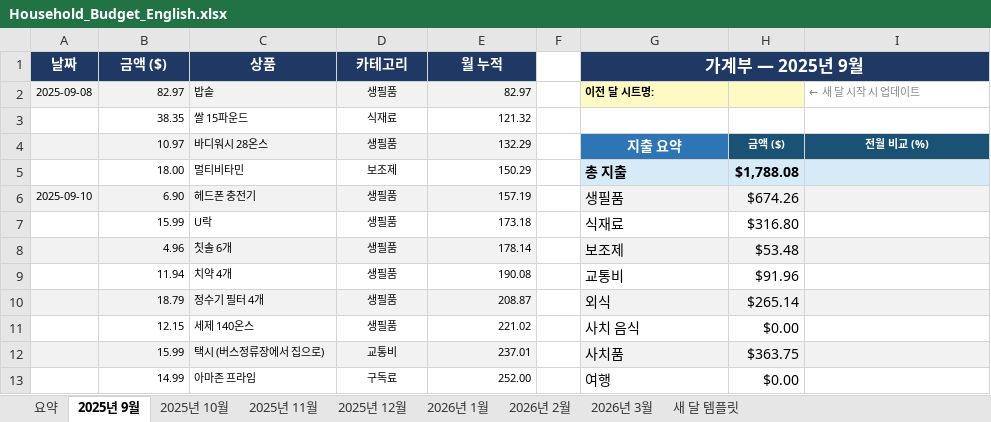
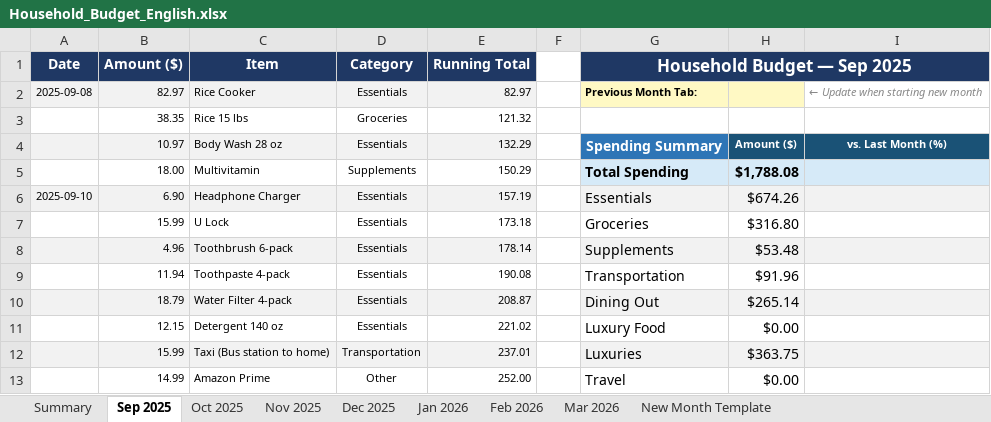
Before and after one commit to sgjlee0520/Website, an Excel workbook: Household_Budget_English.xlsx, sheet Sep 2025, drawn as a sheet; only a part is shown; values as stored, in another font and other column widths than the file's, no borders; charts and pictures not drawn; removed rows and columns are numbered as before the commit, all else as after; the diff covers the shown part only; the diff names each change by its address in the sheet, - before the commit and + after, or states it on an @@ line.

```diff
--- a/Household_Budget_English.xlsx (sheet Sep 2025)
+++ b/Household_Budget_English.xlsx (sheet Sep 2025)
-sheet tab: 요약
+sheet tab: Summary
-sheet tab: 2025년 9월
+sheet tab: Sep 2025
-sheet tab: 2025년 10월
+sheet tab: Oct 2025
-sheet tab: 2025년 11월
+sheet tab: Nov 2025
-sheet tab: 2025년 12월
+sheet tab: Dec 2025
-sheet tab: 2026년 1월
+sheet tab: Jan 2026
-sheet tab: 2026년 2월
+sheet tab: Feb 2026
-sheet tab: 2026년 3월
+sheet tab: Mar 2026
-sheet tab: 새 달 템플릿
+sheet tab: New Month Template
-row 1: 날짜 | 금액 ($) | 상품 | 카테고리 | 월 누적 |  | 가계부 — 2025년 9월
+row 1: Date | Amount ($) | Item | Category | Running Total |  | Household Budget — Sep 2025
-C2: 밥솥
+C2: Rice Cooker
-D2: 생필품
+D2: Essentials
-G2: 이전 달 시트명:
+G2: Previous Month Tab:
-I2: ← 새 달 시작 시 업데이트
+I2: ← Update when starting new month
-C3: 쌀 15파운드
+C3: Rice 15 lbs
-D3: 식재료
+D3: Groceries
-row 4:  | 10.97 | 바디워시 28온스 | 생필품 | 132.29 |  | 지출 요약 | 금액 ($) | 전월 비교 (%)
+row 4:  | 10.97 | Body Wash 28 oz | Essentials | 132.29 |  | Spending Summary | Amount ($) | vs. Last Month (%)
-C5: 멀티비타민
+C5: Multivitamin
-D5: 보조제
+D5: Supplements
-G5: 총 지출
+G5: Total Spending
-C6: 헤드폰 충전기
+C6: Headphone Charger
-D6:D11: 생필품
+D6:D11: Essentials
-G6: 생필품
+G6: Essentials
-C7: U락
+C7: U Lock
-G7: 식재료
+G7: Groceries
-C8: 칫솔 6개
+C8: Toothbrush 6-pack
-G8: 보조제
+G8: Supplements
-C9: 치약 4개
+C9: Toothpaste 4-pack
-G9: 교통비
+G9: Transportation
-C10: 정수기 필터 4개
+C10: Water Filter 4-pack
-G10: 외식
+G10: Dining Out
-C11: 세제 140온스
+C11: Detergent 140 oz
-G11: 사치 음식
+G11: Luxury Food
-C12: 택시 (버스정류장에서 집으로)
+C12: Taxi (Bus station to home)
-D12: 교통비
+D12: Transportation
-G12: 사치품
+G12: Luxuries
-C13: 아마존 프라임
+C13: Amazon Prime
-D13: 구독료
+D13: Other
-G13: 여행
+G13: Travel
```
Also changed, not shown: 10 added rows, 10 removed rows and 99 edited cells elsewhere in this sheet, sheet Jan 2026, sheet Nov 2025, sheet Oct 2025, sheet Dec 2025, sheet Feb 2026, sheet Summary, 2 more sheets, formulas that keep their value, charts or pictures.
